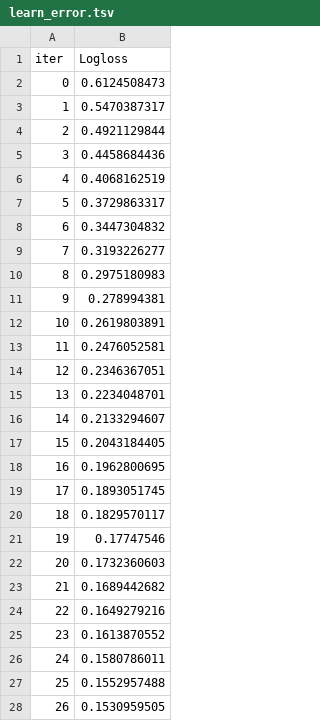
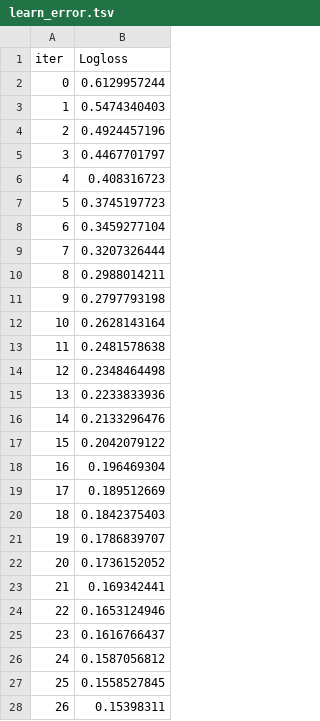
Before and after one commit to YamanAlo/Stroke-Prediction-model, a TSV file: code/catboost_info/learn_error.tsv, drawn as a sheet; only a part is shown; the diff covers the shown part only.

```diff
--- a/code/catboost_info/learn_error.tsv
+++ b/code/catboost_info/learn_error.tsv
@@ -1,28 +1,28 @@
 iter	Logloss
-0	0.6124508473
-1	0.5470387317
-2	0.4921129844
-3	0.4458684436
-4	0.4068162519
-5	0.3729863317
-6	0.3447304832
-7	0.3193226277
-8	0.2975180983
-9	0.278994381
-10	0.2619803891
-11	0.2476052581
-12	0.2346367051
-13	0.2234048701
-14	0.2133294607
-15	0.2043184405
-16	0.1962800695
-17	0.1893051745
-18	0.1829570117
-19	0.17747546
-20	0.1732360603
-21	0.1689442682
-22	0.1649279216
-23	0.1613870552
-24	0.1580786011
-25	0.1552957488
-26	0.1530959505
+0	0.6129957244
+1	0.5474340403
+2	0.4924457196
+3	0.4467701797
+4	0.408316723
+5	0.3745197723
+6	0.3459277104
+7	0.3207326444
+8	0.2988014211
+9	0.2797793198
+10	0.2628143164
+11	0.2481578638
+12	0.2348464498
+13	0.2233833936
+14	0.2133296476
+15	0.2042079122
+16	0.196469304
+17	0.189512669
+18	0.1842375403
+19	0.1786839707
+20	0.1736152052
+21	0.169342441
+22	0.1653124946
+23	0.1616766437
+24	0.1587056812
+25	0.1558527845
+26	0.15398311
```
Also changed, not shown: 123 edited cells elsewhere in this file, code/catboost_info/time_left.tsv, resources/LR_Preds.csv, 12 other files.
